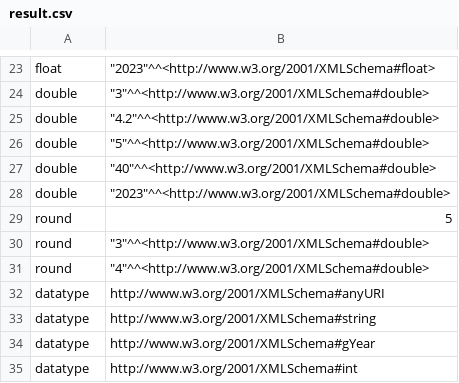
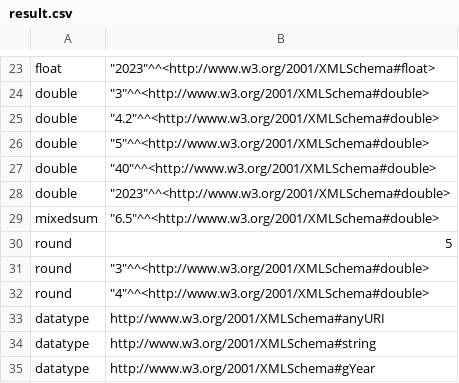
Before and after one commit to knowsys/nemo, a CSV file: resources/testcases/arithmetic/builtins/result.csv, drawn as a sheet; only a part is shown, gaps mark what is left out; the shorter side is filled out with more unchanged rows; the diff names each change by its address in the sheet, - before the commit and + after, or states it on an @@ line.

Commit message:
Add automatic casts for numeric builtins

```diff
--- a/resources/testcases/arithmetic/builtins/result.csv
+++ b/resources/testcases/arithmetic/builtins/result.csv
+row 29: mixedsum | "6.5"^^<http://www.w3.org/2001/XMLSchema#double>
```
Also changed, not shown: 8 other files.
